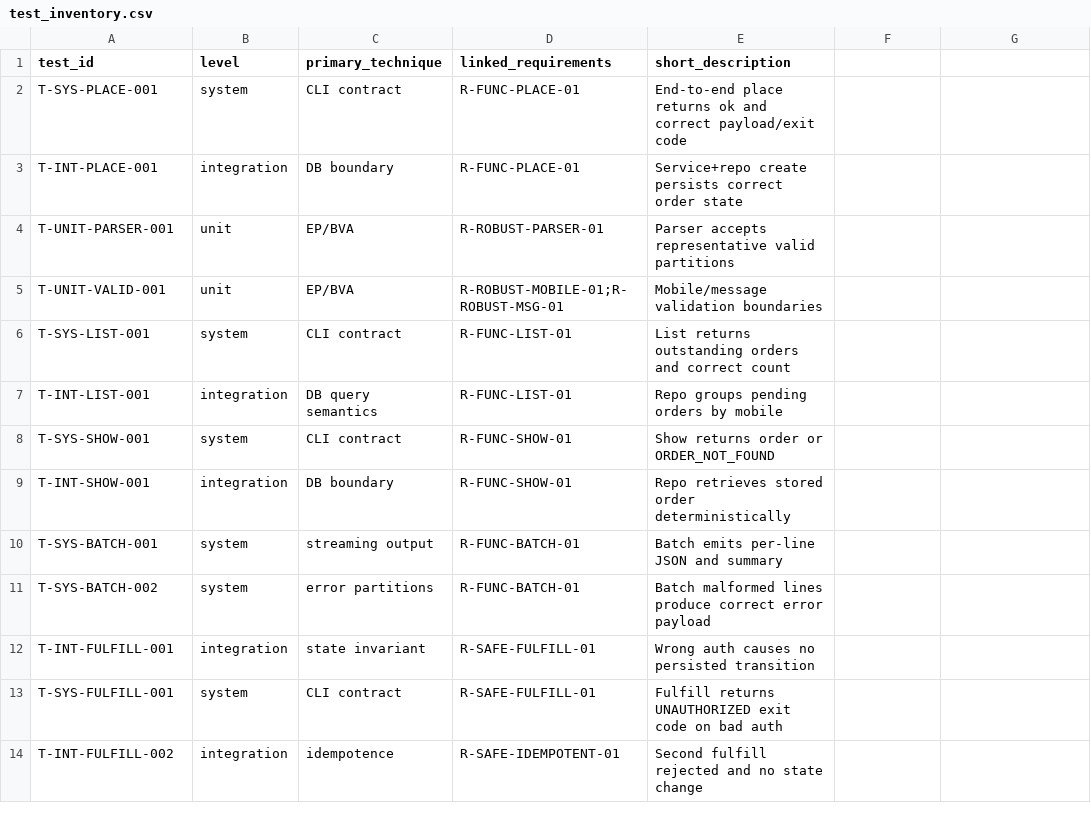
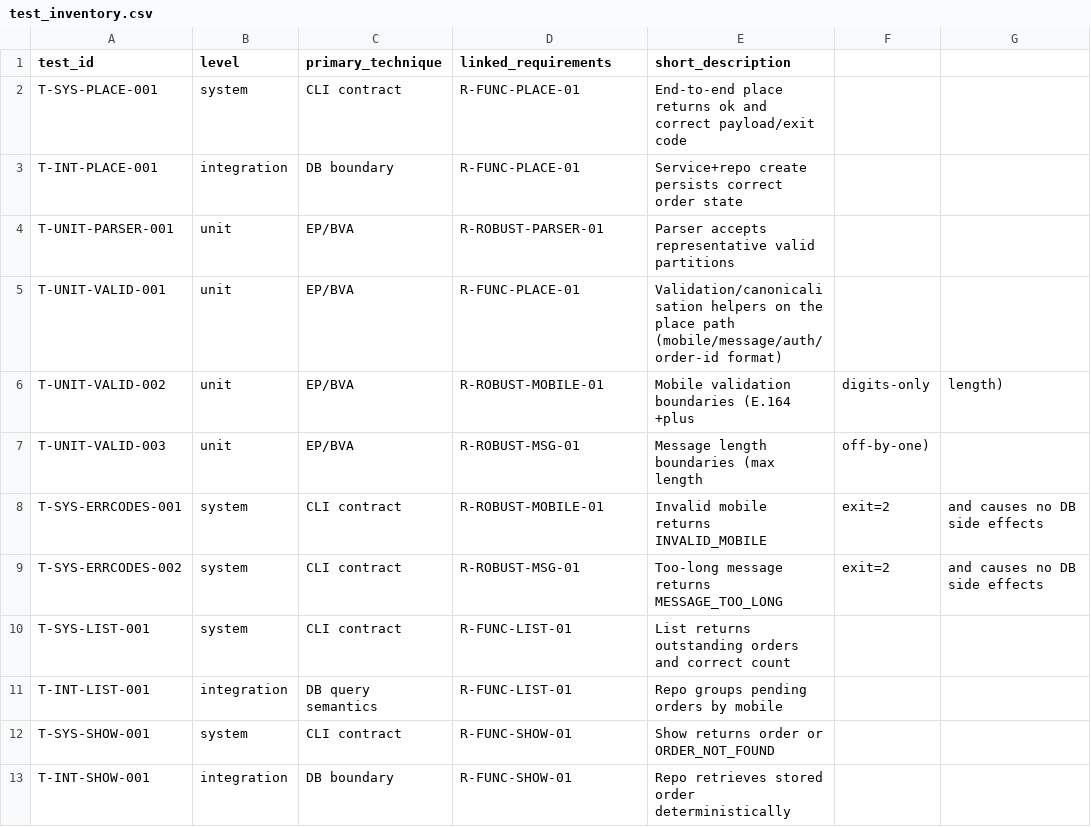
Before and after one commit to Ulixes-8/orderflow, a CSV file: docs/lo2/test_inventory.csv, drawn as a sheet; only a part is shown; the shorter side is filled out with more unchanged rows.

Commit message:
[DOCS] Align LO2 plan with LO1 traceability
Strengthen LO2 auditability by making the test plan explicitly
consistent with the LO1 test basis and by preventing traceability
drift.

- Add CLI contract as a system-test basis document
- Align LO2 test inventory with LO1 planned test IDs and coverage
- Expand LO2 validator to enforce basis references and coverage

```diff
--- a/docs/lo2/test_inventory.csv
+++ b/docs/lo2/test_inventory.csv
@@ -4,3 +4,7 @@ T-INT-PLACE-001,integration,DB boundary,"R-FUNC-PLACE-01",Service+repo create pe
 T-UNIT-PARSER-001,unit,EP/BVA,"R-ROBUST-PARSER-01",Parser accepts representative valid partitions
-T-UNIT-VALID-001,unit,EP/BVA,"R-ROBUST-MOBILE-01;R-ROBUST-MSG-01",Mobile/message validation boundaries
+T-UNIT-VALID-001,unit,EP/BVA,"R-FUNC-PLACE-01",Validation/canonicalisation helpers on the place path (mobile/message/auth/order-id format)
+T-UNIT-VALID-002,unit,EP/BVA,"R-ROBUST-MOBILE-01",Mobile validation boundaries (E.164 +plus, digits-only, length)
+T-UNIT-VALID-003,unit,EP/BVA,"R-ROBUST-MSG-01",Message length boundaries (max length, off-by-one)
+T-SYS-ERRCODES-001,system,CLI contract,"R-ROBUST-MOBILE-01",Invalid mobile returns INVALID_MOBILE, exit=2, and causes no DB side effects
+T-SYS-ERRCODES-002,system,CLI contract,"R-ROBUST-MSG-01",Too-long message returns MESSAGE_TOO_LONG, exit=2, and causes no DB side effects
 T-SYS-LIST-001,system,CLI contract,"R-FUNC-LIST-01",List returns outstanding orders and correct count
```
Also changed, not shown: 3 other files.
